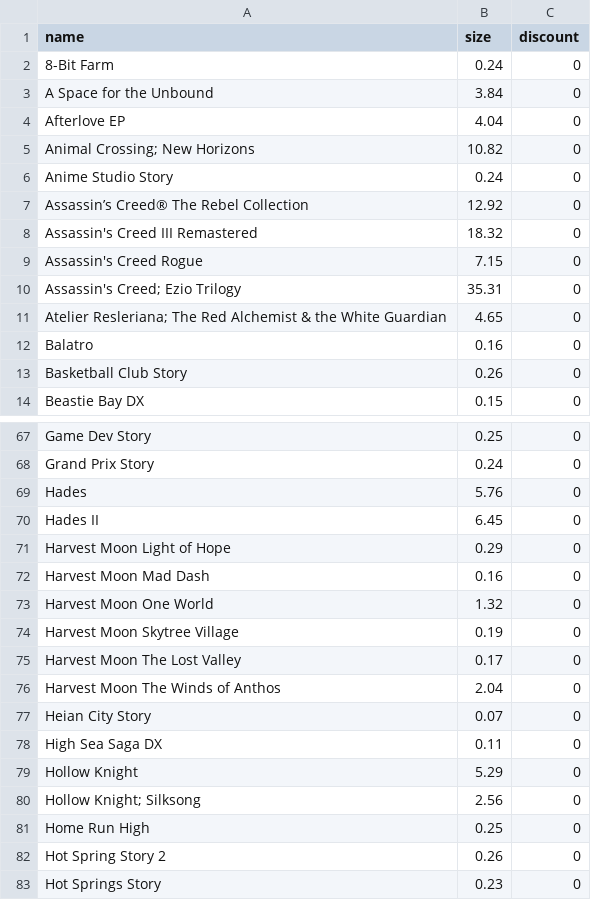
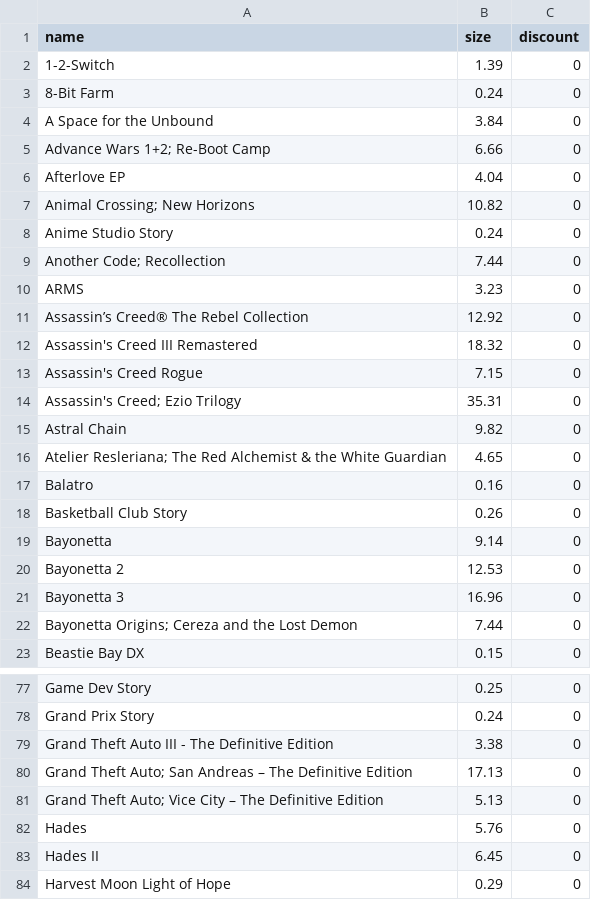
Before and after one commit to Tofan02/game_store, a CSV file: data/games-03102025.csv (was data/games-27092025(1).csv), drawn as a sheet; only a part is shown, gaps mark what is left out; the shorter side is filled out with more unchanged rows; the diff covers the shown part only; the diff names each change by its address in the sheet, - before the commit and + after, or states it on an @@ line.

Commit message:
Update Game Baru

```diff
--- a/data/games-27092025(1).csv
+++ b/data/games-03102025.csv
+row 2: 1-2-Switch | 1.39 | 0
+row 5: Advance Wars 1+2; Re-Boot Camp | 6.66 | 0
+row 9: Another Code; Recollection | 7.44 | 0
+row 10: ARMS | 3.23 | 0
+row 15: Astral Chain | 9.82 | 0
+row 19: Bayonetta | 9.14 | 0
+row 20: Bayonetta 2 | 12.53 | 0
+row 21: Bayonetta 3 | 16.96 | 0
+row 22: Bayonetta Origins; Cereza and the Lost Demon | 7.44 | 0
+row 79: Grand Theft Auto III - The Definitive Edition | 3.38 | 0
+row 80: Grand Theft Auto; San Andreas – The Definitive Edition | 17.13 | 0
+row 81: Grand Theft Auto; Vice City – The Definitive Edition | 5.13 | 0
```
Also changed, not shown: 11 added rows elsewhere in this file, 1 other file.
